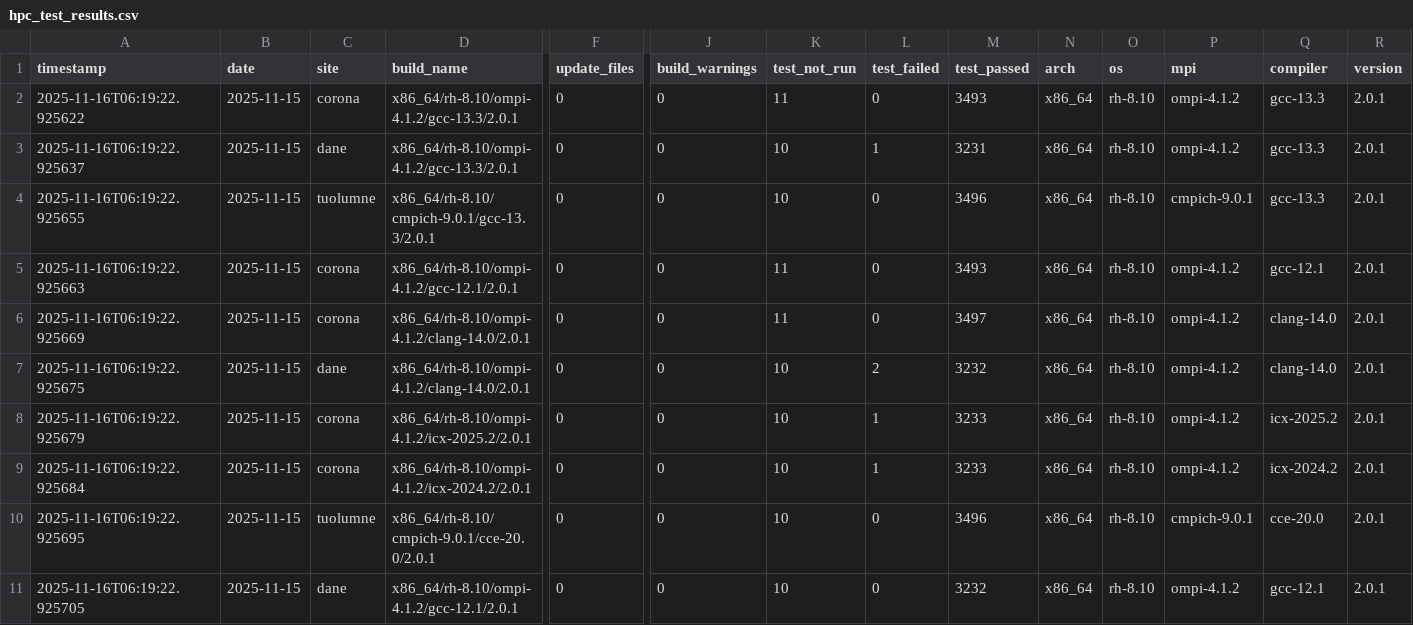
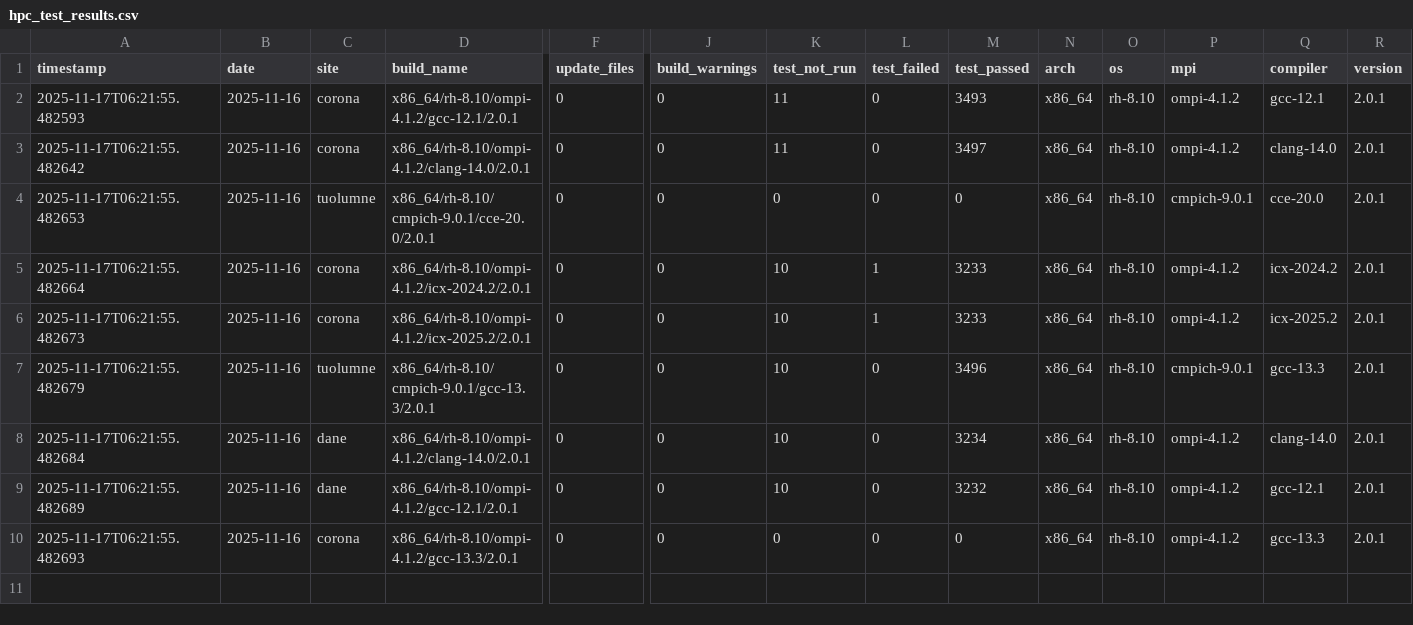
Before and after one commit to hyoklee/hpc-h5, a CSV file: src/hpc_test_results.csv, drawn as a sheet; only a part is shown, gaps mark what is left out; removed rows and columns are numbered as before the commit, all else as after; rows hold the shown columns only; the diff names each change by its address in the sheet, - before the commit and + after, or states it on an @@ line.

```diff
--- a/src/hpc_test_results.csv
+++ b/src/hpc_test_results.csv
-row 2: 2025-11-16T06:19:22.925622 | 2025-11-15 | corona | x86_64/rh-8.10/ompi-4.1.2/gcc-13.3/2.0.1 | 0 | 0 | 11 | 0 | 3493 | x86_64 | rh-8.10 | ompi-4.1.2 | gcc-13.3 | 2.0.1
-row 3: 2025-11-16T06:19:22.925637 | 2025-11-15 | dane | x86_64/rh-8.10/ompi-4.1.2/gcc-13.3/2.0.1 | 0 | 0 | 10 | 1 | 3231 | x86_64 | rh-8.10 | ompi-4.1.2 | gcc-13.3 | 2.0.1
-row 4: 2025-11-16T06:19:22.925655 | 2025-11-15 | tuolumne | x86_64/rh-8.10/cmpich-9.0.1/gcc-13.3/2.0.1 | 0 | 0 | 10 | 0 | 3496 | x86_64 | rh-8.10 | cmpich-9.0.1 | gcc-13.3 | 2.0.1
-A2 (timestamp): 2025-11-16T06:19:22.925663
+A2 (timestamp): 2025-11-17T06:21:55.482593
-B2:B7 (date): 2025-11-15
+B2:B7 (date): 2025-11-16
-A3 (timestamp): 2025-11-16T06:19:22.925669
+A3 (timestamp): 2025-11-17T06:21:55.482642
-A4 (timestamp): 2025-11-16T06:19:22.925675
+A4 (timestamp): 2025-11-17T06:21:55.482653
-C4 (site): dane
+C4 (site): tuolumne
-D4 (build_name): x86_64/rh-8.10/ompi-4.1.2/clang-14.0/2.0.1
+D4 (build_name): x86_64/rh-8.10/cmpich-9.0.1/cce-20.0/2.0.1
-K4 (test_not_run): 10
+K4 (test_not_run): 0
-L4 (test_failed): 2
+L4 (test_failed): 0
-M4 (test_passed): 3232
+M4 (test_passed): 0
-P4 (mpi): ompi-4.1.2
+P4 (mpi): cmpich-9.0.1
-Q4 (compiler): clang-14.0
+Q4 (compiler): cce-20.0
-A5 (timestamp): 2025-11-16T06:19:22.925679
+A5 (timestamp): 2025-11-17T06:21:55.482664
-D5 (build_name): x86_64/rh-8.10/ompi-4.1.2/icx-2025.2/2.0.1
+D5 (build_name): x86_64/rh-8.10/ompi-4.1.2/icx-2024.2/2.0.1
-Q5 (compiler): icx-2025.2
+Q5 (compiler): icx-2024.2
-A6 (timestamp): 2025-11-16T06:19:22.925684
+A6 (timestamp): 2025-11-17T06:21:55.482673
-D6 (build_name): x86_64/rh-8.10/ompi-4.1.2/icx-2024.2/2.0.1
+D6 (build_name): x86_64/rh-8.10/ompi-4.1.2/icx-2025.2/2.0.1
-Q6 (compiler): icx-2024.2
+Q6 (compiler): icx-2025.2
-A7 (timestamp): 2025-11-16T06:19:22.925695
+A7 (timestamp): 2025-11-17T06:21:55.482679
-D7 (build_name): x86_64/rh-8.10/cmpich-9.0.1/cce-20.0/2.0.1
+D7 (build_name): x86_64/rh-8.10/cmpich-9.0.1/gcc-13.3/2.0.1
-Q7 (compiler): cce-20.0
+Q7 (compiler): gcc-13.3
+row 8: 2025-11-17T06:21:55.482684 | 2025-11-16 | dane | x86_64/rh-8.10/ompi-4.1.2/clang-14.0/2.0.1 | 0 | 0 | 10 | 0 | 3234 | x86_64 | rh-8.10 | ompi-4.1.2 | clang-14.0 | 2.0.1
-A9 (timestamp): 2025-11-16T06:19:22.925705
+A9 (timestamp): 2025-11-17T06:21:55.482689
-B9 (date): 2025-11-15
+B9 (date): 2025-11-16
+row 10: 2025-11-17T06:21:55.482693 | 2025-11-16 | corona | x86_64/rh-8.10/ompi-4.1.2/gcc-13.3/2.0.1 | 0 | 0 | 0 | 0 | 0 | x86_64 | rh-8.10 | ompi-4.1.2 | gcc-13.3 | 2.0.1
```
Also changed, not shown: 2 other files.
